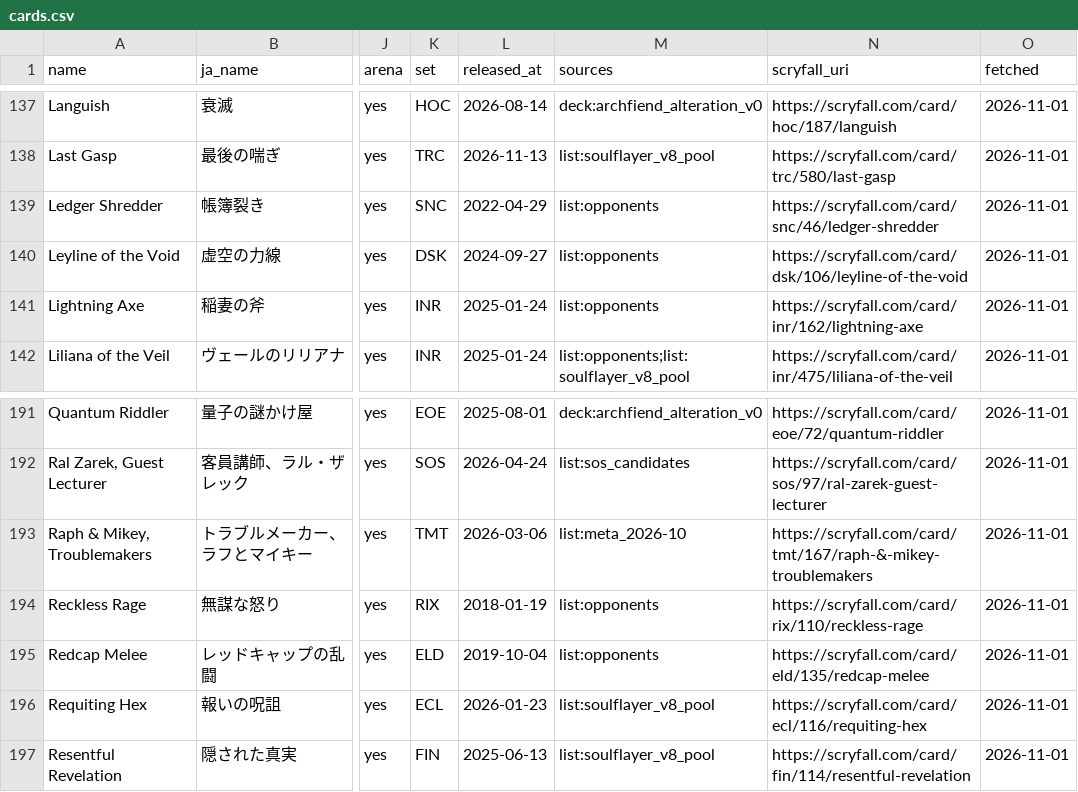
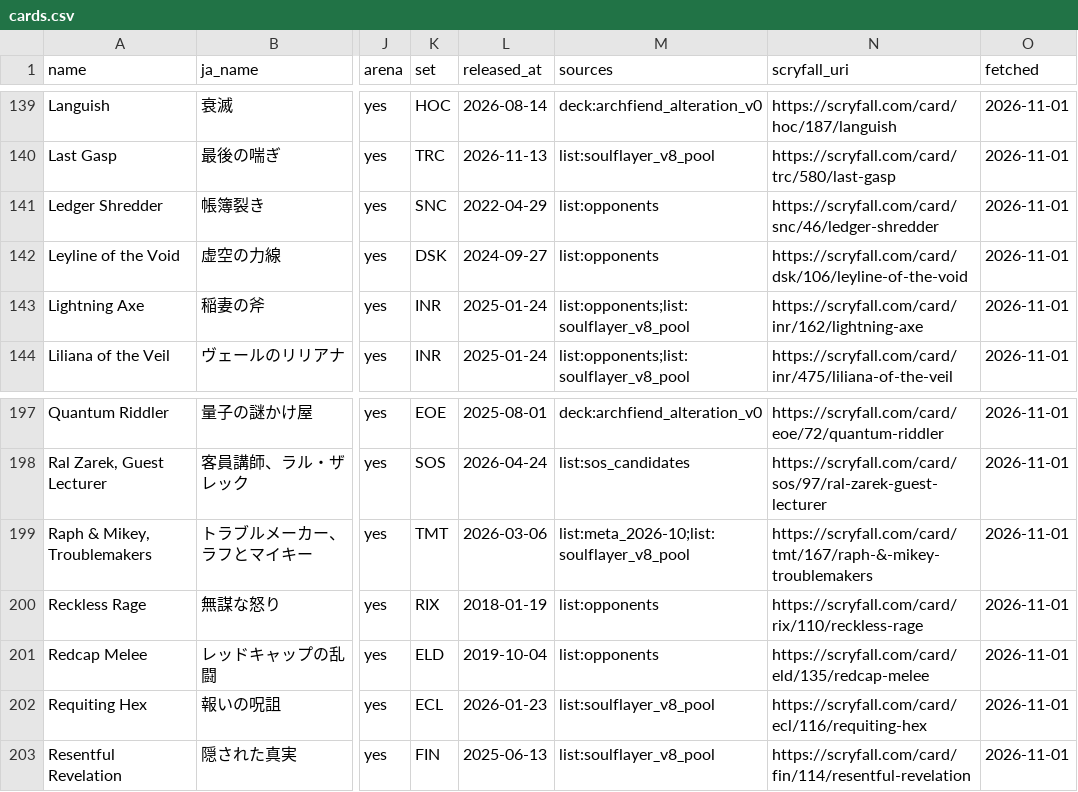
Before and after one commit to RTakayama1293/magic-the-gathering, a CSV file: oracle/cards.csv, drawn as a sheet; only a part is shown, gaps mark what is left out; addresses are those after the commit; the diff covers the shown part only; the diff names each change by its address in the sheet, - before the commit and + after, or states it on an @@ line.

```diff
--- a/oracle/cards.csv
+++ b/oracle/cards.csv
-M143 (sources): list:opponents
+M143 (sources): list:opponents;list:soulflayer_v8_pool
-M199 (sources): list:meta_2026-10
+M199 (sources): list:meta_2026-10;list:soulflayer_v8_pool
```
Also changed, not shown: 10 added rows and 3 edited cells elsewhere in this file, 7 other files.
